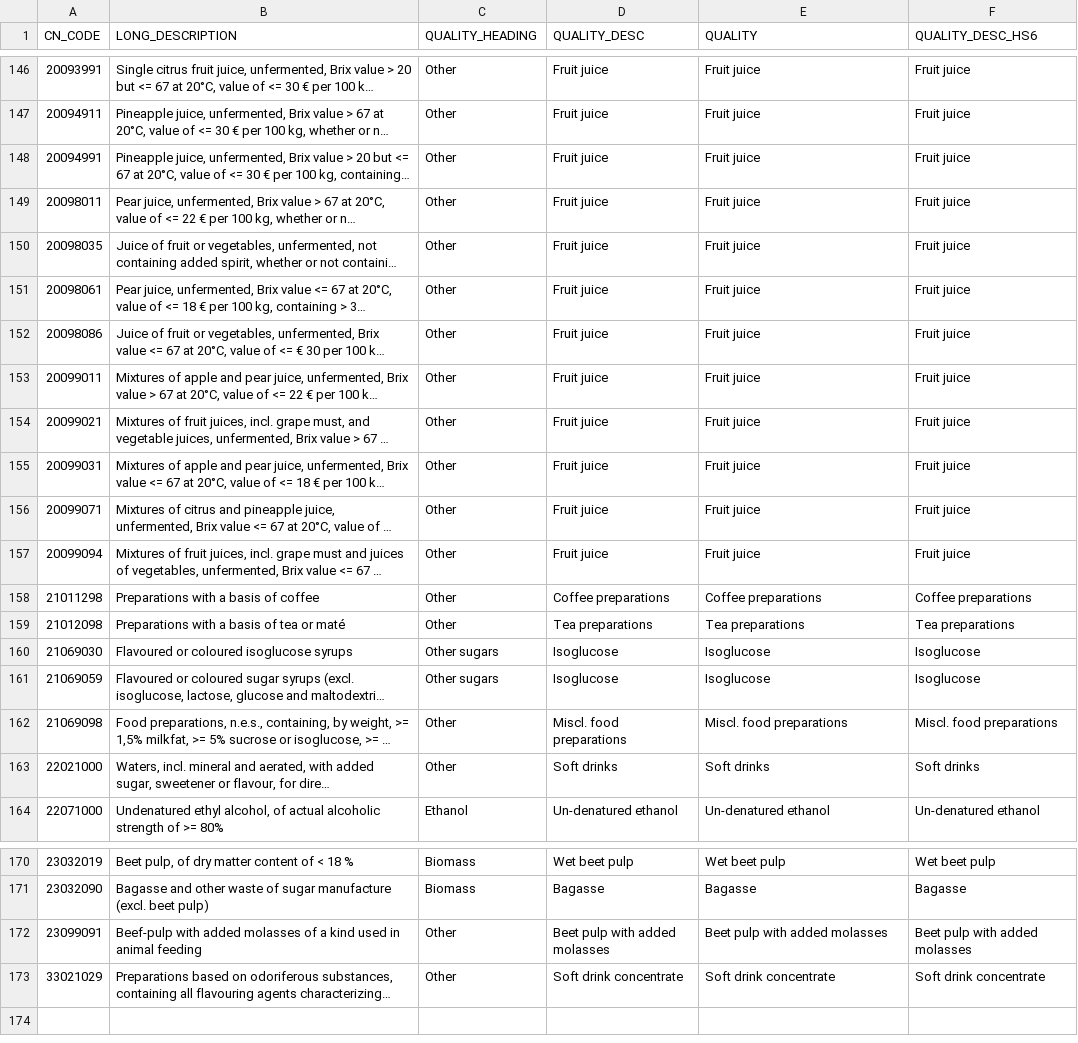
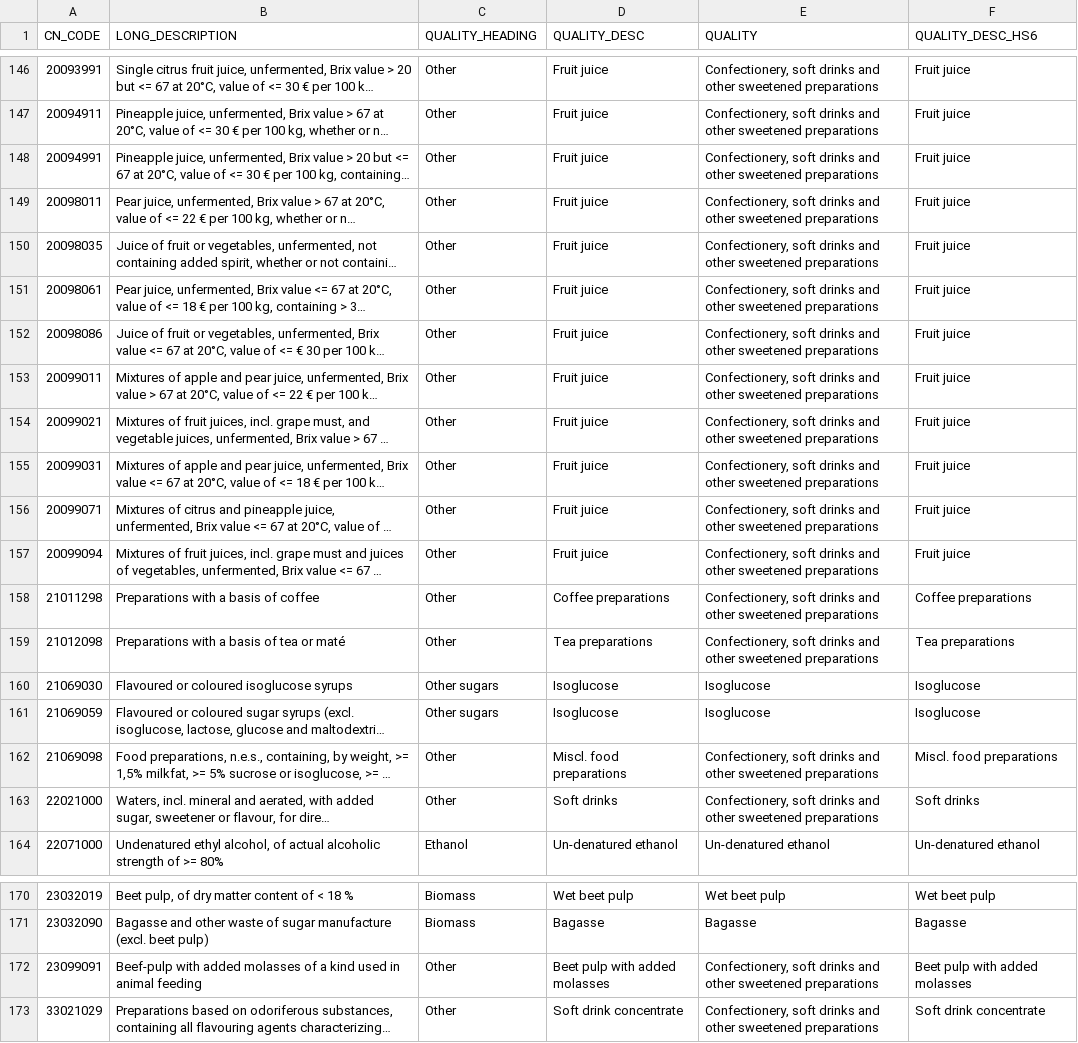
Before and after one commit to hoolio61/data, a CSV file: qualities_v2.csv, drawn as a sheet; only a part is shown, gaps mark what is left out; long unchanged cells end in …; the diff covers the shown part only; the diff names each change by its address in the sheet, - before the commit and + after, or states it on an @@ line.

```diff
--- a/qualities_v2.csv
+++ b/qualities_v2.csv
-E146:E157 (QUALITY): Fruit juice
+E146:E157 (QUALITY): Confectionery, soft drinks and other sweetened preparations
-E158 (QUALITY): Coffee preparations
+E158 (QUALITY): Confectionery, soft drinks and other sweetened preparations
-E159 (QUALITY): Tea preparations
+E159 (QUALITY): Confectionery, soft drinks and other sweetened preparations
-E162 (QUALITY): Miscl. food preparations
+E162 (QUALITY): Confectionery, soft drinks and other sweetened preparations
-E163 (QUALITY): Soft drinks
+E163 (QUALITY): Confectionery, soft drinks and other sweetened preparations
-E172 (QUALITY): Beet pulp with added molasses
+E172 (QUALITY): Confectionery, soft drinks and other sweetened preparations
-E173 (QUALITY): Soft drink concentrate
+E173 (QUALITY): Confectionery, soft drinks and other sweetened preparations
```
Also changed, not shown: 67 edited cells elsewhere in this file.
